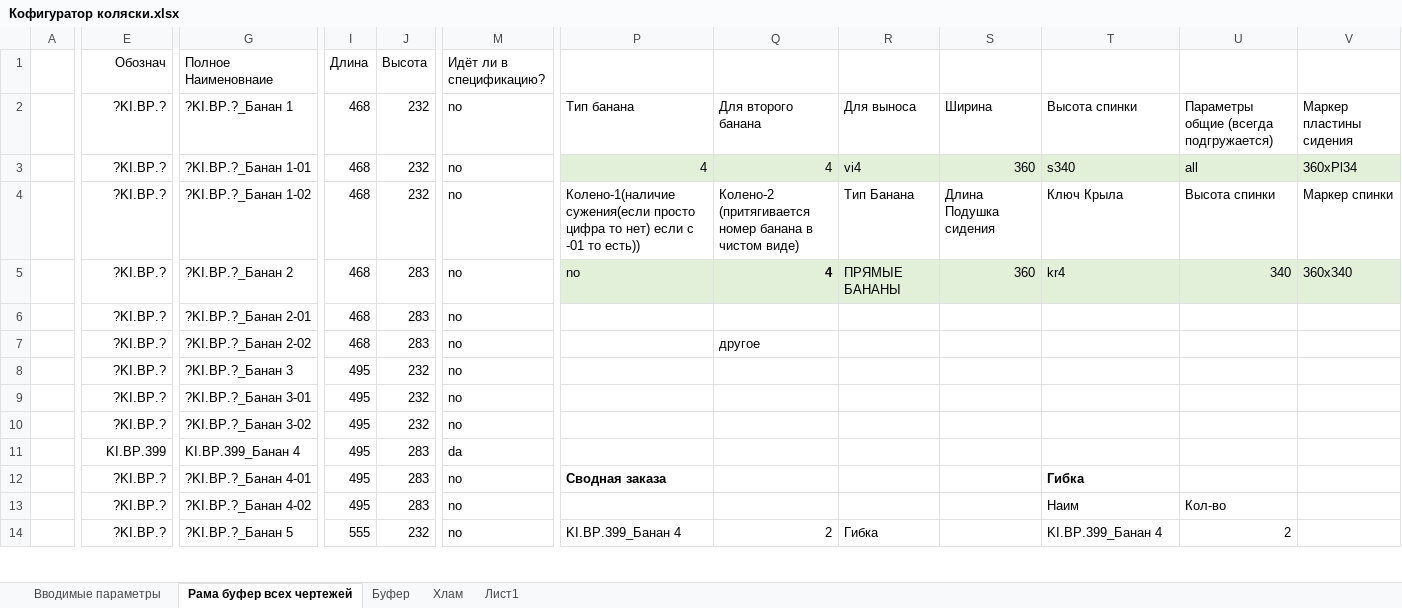
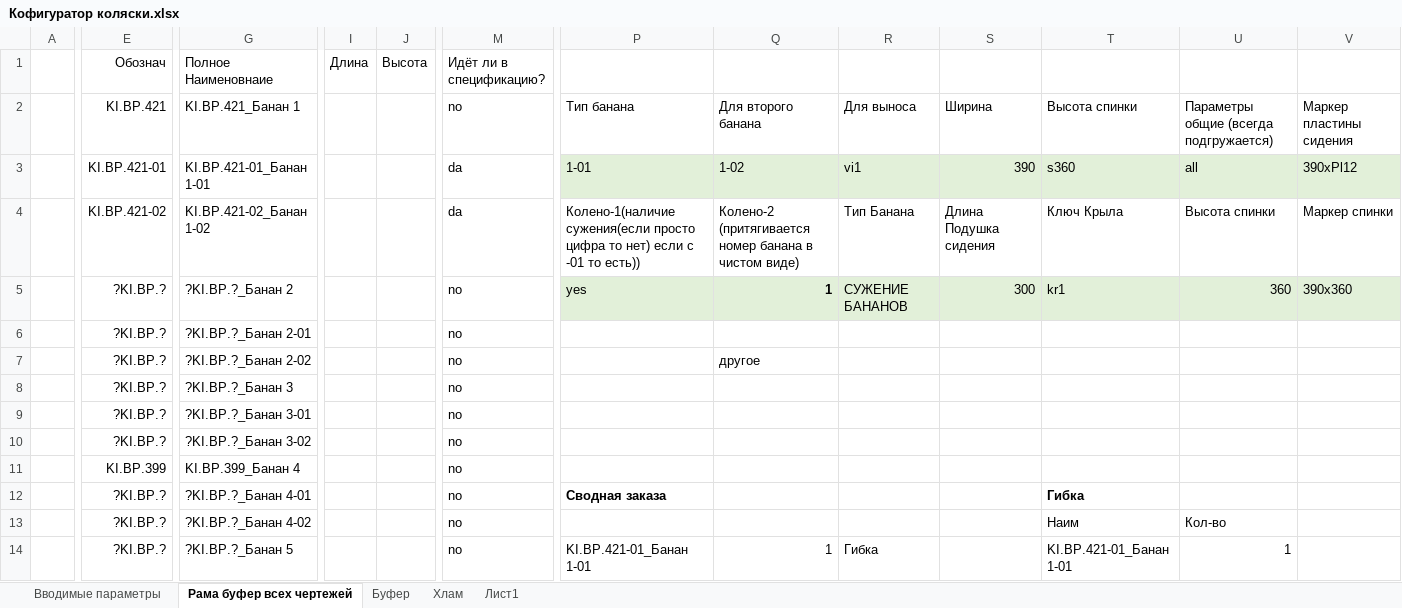
Before and after one commit to EshinV/Kinesis, an Excel workbook: Кофигуратор коляски.xlsx, sheet Рама буфер всех чертежей, drawn as a sheet; only a part is shown, gaps mark what is left out; values as stored, in another font and other column widths than the file's, no borders; conditional formats and table styles not drawn; removed rows and columns are numbered as before the commit, all else as after; rows hold the shown columns only; the diff covers the shown part only; the diff names each change by its address in the sheet, - before the commit and + after, or states it on an @@ line.

Commit message:
2.2

```diff
--- a/Кофигуратор коляски.xlsx (sheet Рама буфер всех чертежей)
+++ b/Кофигуратор коляски.xlsx (sheet Рама буфер всех чертежей)
-E2 (Обознач): ?KI.BP.?
+E2 (Обознач): KI.BP.421
-G2 (Полное Наименовнаие): ?KI.BP.?_Банан 1
+G2 (Полное Наименовнаие): KI.BP.421_Банан 1
-I2 (Длина): 468
+I2 (Длина): (empty)
-J2 (Высота): 232
+J2 (Высота): (empty)
-row 3:  | ?KI.BP.? | ?KI.BP.?_Банан 1-01 | 468 | 232 | no | 4 | 4 | vi4 | 360 | s340 | all | 360хPl34
+row 3:  | KI.BP.421-01 | KI.BP.421-01_Банан 1-01 |  |  | da | 1-01 | 1-02 | vi1 | 390 | s360 | all | 390хPl12
-E4 (Обознач): ?KI.BP.?
+E4 (Обознач): KI.BP.421-02
-G4 (Полное Наименовнаие): ?KI.BP.?_Банан 1-02
+G4 (Полное Наименовнаие): KI.BP.421-02_Банан 1-02
-I4:I7 (Длина): 468
+I4:I7 (Длина): (empty)
-J4 (Высота): 232
+J4 (Высота): (empty)
-M4 (Идёт ли в спецификацию?): no
+M4 (Идёт ли в спецификацию?): da
-J5:J7 (Высота): 283
+J5:J7 (Высота): (empty)
-P5: no
+P5: yes
-Q5: 4
+Q5: 1
-R5: ПРЯМЫЕ БАНАНЫ
+R5: СУЖЕНИЕ БАНАНОВ
-S5: 360
+S5: 300
-T5: kr4
+T5: kr1
-U5: 340
+U5: 360
-V5: 360x340
+V5: 390x360
-I8:I13 (Длина): 495
+I8:I13 (Длина): (empty)
-J8:J10 (Высота): 232
+J8:J10 (Высота): (empty)
-J11:J13 (Высота): 283
+J11:J13 (Высота): (empty)
-M11 (Идёт ли в спецификацию?): da
+M11 (Идёт ли в спецификацию?): no
-I14 (Длина): 555
+I14 (Длина): (empty)
-J14 (Высота): 232
+J14 (Высота): (empty)
-P14: KI.BP.399_Банан 4
+P14: KI.BP.421-01_Банан 1-01
-Q14: 2
+Q14: 1
-T14: KI.BP.399_Банан 4
+T14: KI.BP.421-01_Банан 1-01
-U14: 2
+U14: 1
```
Also changed, not shown: 49 added rows, 21 removed rows, 279 edited cells and cell formats elsewhere in this sheet, sheet Вводимые параметры, sheet Буфер, formulas that keep their value.
